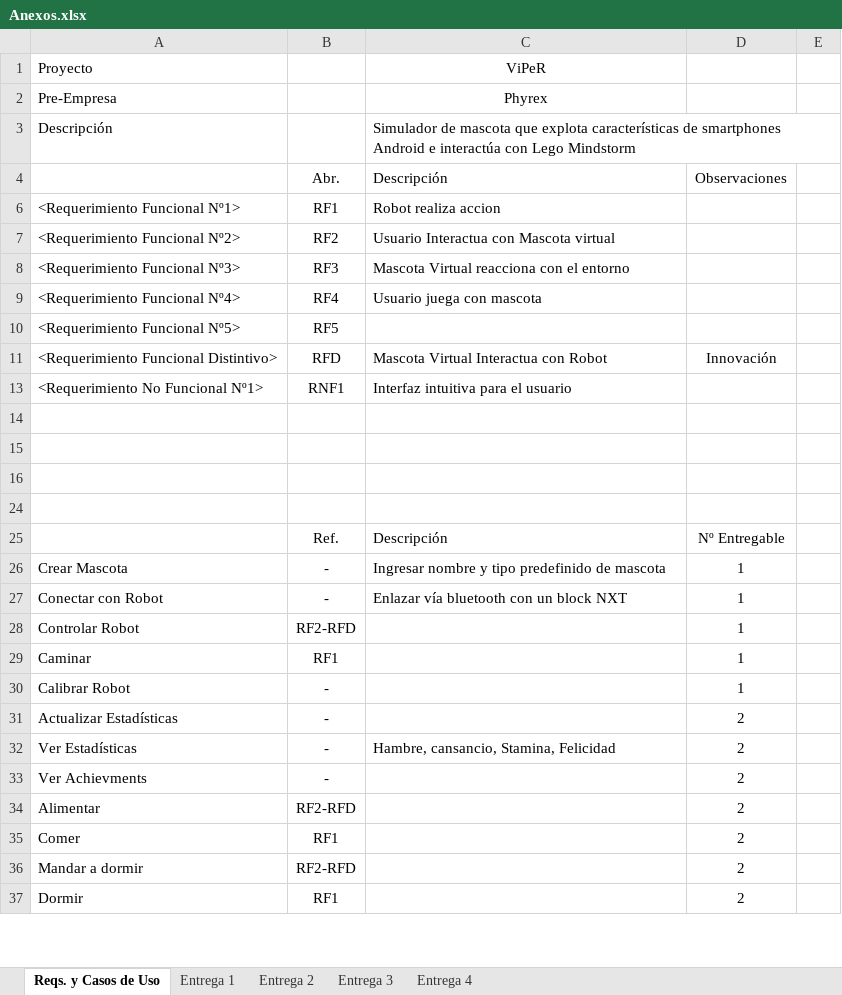
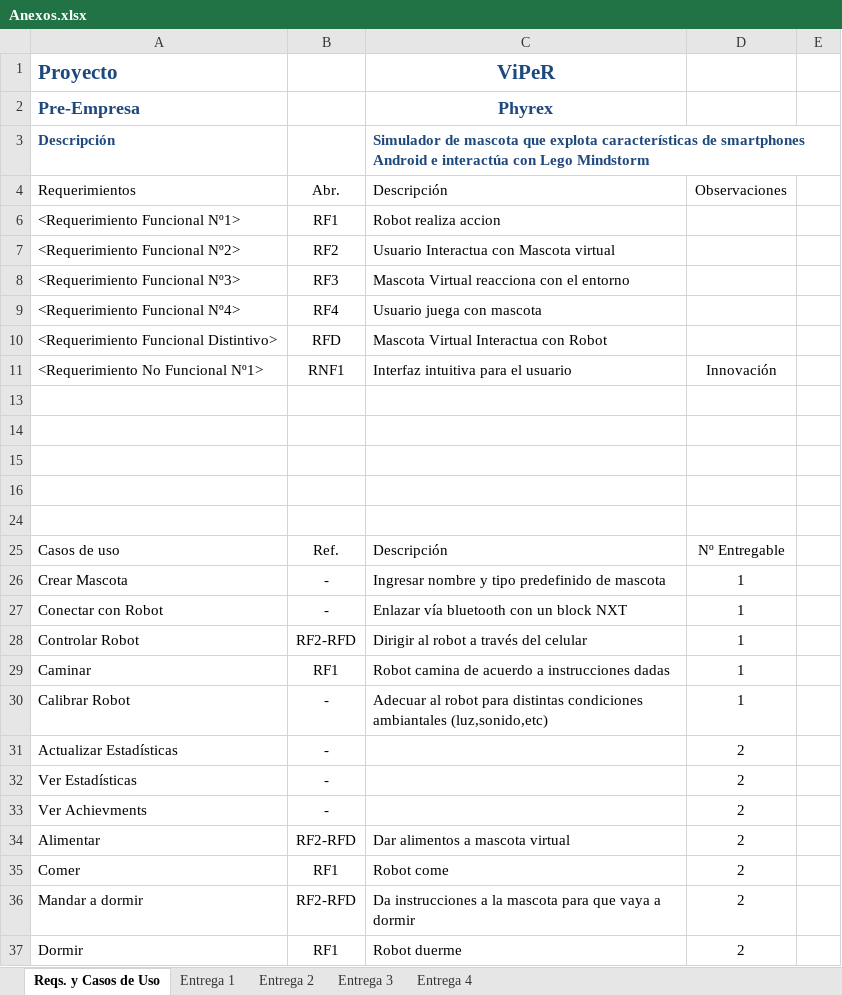
Before and after one commit to igofrias/feriaSW, an Excel workbook: PlanDeProyecto/Anexos.xlsx, sheet Reqs. y Casos de Uso, drawn as a sheet; only a part is shown; values as stored, in another font and other column widths than the file's, no borders; table styles not drawn; removed rows and columns are numbered as before the commit, all else as after; the diff covers the shown part only; the diff names each change by its address in the sheet, - before the commit and + after, or states it on an @@ line.

Commit message:
casos de uso actualizados con descripciones (algunos)

```diff
--- a/PlanDeProyecto/Anexos.xlsx (sheet Reqs. y Casos de Uso)
+++ b/PlanDeProyecto/Anexos.xlsx (sheet Reqs. y Casos de Uso)
@@ A1:A3 bold: off → on, text colour: black → #1F497D @@
@@ A1:A2 text size: larger @@
@@ C1:C3 bold: off → on, text colour: black → #1F497D @@
@@ C1:C2 text size: larger @@
-A4: (empty)
+A4: Requerimientos
-row 10: <Requerimiento Funcional Nº5> | RF5
-D10: Innovación
+D10: (empty)
-D11: (empty)
+D11: Innovación
+row 24: (empty)
-A25: (empty)
+A25: Casos de uso
-C28: (empty)
+C28: Dirigir al robot a través del celular
-C29: (empty)
+C29: Robot camina de acuerdo a instrucciones dadas
-C30: (empty)
+C30: Adecuar al robot para distintas condiciones ambiantales (luz,sonido,etc)
-C32: Hambre, cansancio, Stamina, Felicidad
+C32: (empty)
-C34: (empty)
+C34: Dar alimentos a mascota virtual
-C35: (empty)
+C35: Robot come
-C36: (empty)
+C36: Da instrucciones a la mascota para que vaya a dormir
-C37: (empty)
+C37: Robot duerme
```
Also changed, not shown: 1 edited cell elsewhere in this sheet, sheet Entrega 4, sheet Entrega 1, sheet Entrega 3, sheet Entrega 2.
